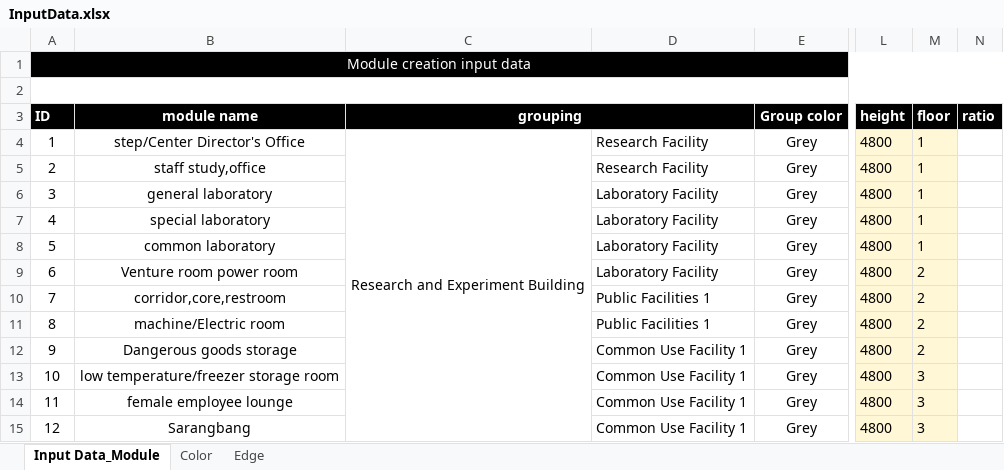
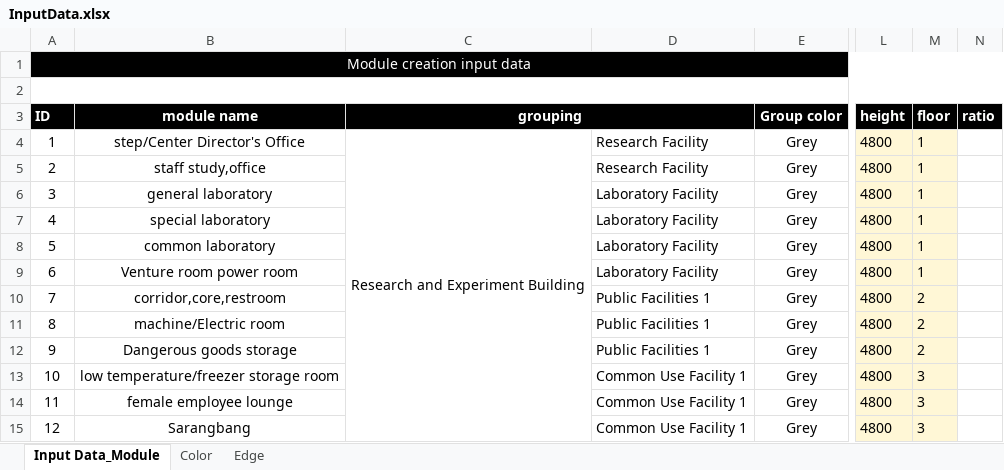
Before and after one commit to vaishnavi05W/DEV_3, an Excel workbook: DataSource/InputData.xlsx, sheet Input Data_Module, drawn as a sheet; only a part is shown, gaps mark what is left out; values as stored, in another font and other column widths than the file's, no borders; the diff names each change by its address in the sheet, - before the commit and + after, or states it on an @@ line.

Commit message:
by Saw Set FlowLayout to zones , groups and floor.

```diff
--- a/DataSource/InputData.xlsx (sheet Input Data_Module)
+++ b/DataSource/InputData.xlsx (sheet Input Data_Module)
-M9 (floor): 2
+M9 (floor): 1
-D12: Common Use Facility 1
+D12: Public Facilities 1
```
Also changed, not shown: 1 other file.
